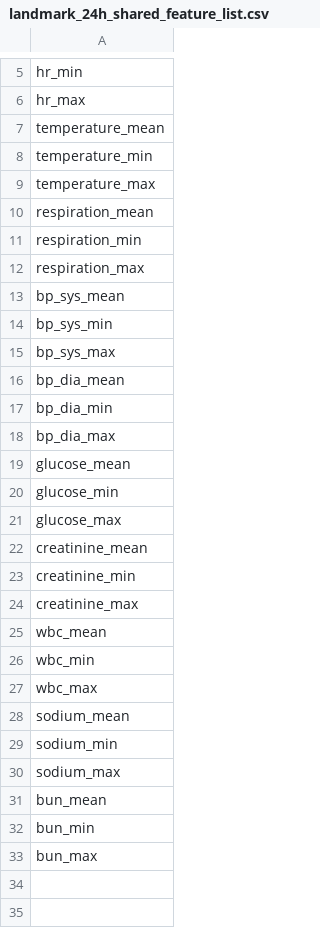
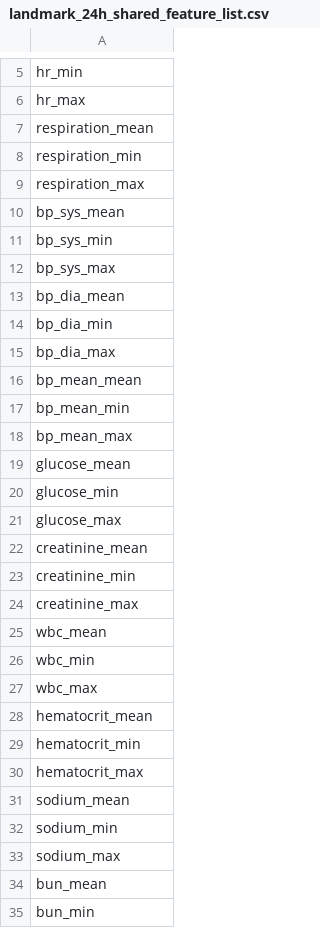
Before and after one commit to wvillegas01/salud-digital-reproducibility, a CSV file: data/aggregate_outputs/landmark_24h_shared_feature_list.csv, drawn as a sheet; only a part is shown, gaps mark what is left out; the shorter side is filled out with more unchanged rows; removed rows and columns are numbered as before the commit, all else as after; the diff names each change by its address in the sheet, - before the commit and + after, or states it on an @@ line.

```diff
--- a/data/aggregate_outputs/landmark_24h_shared_feature_list.csv
+++ b/data/aggregate_outputs/landmark_24h_shared_feature_list.csv
-row 7: temperature_mean
-row 8: temperature_min
-row 9: temperature_max
+row 16: bp_mean_mean
+row 17: bp_mean_min
+row 18: bp_mean_max
+row 28: hematocrit_mean
+row 29: hematocrit_min
+row 30: hematocrit_max
```
Also changed, not shown: data/aggregate_outputs/landmark_24h_missingness_by_source.csv, data/aggregate_outputs/landmark_24h_shared_feature_metrics.csv, 30 other files.
